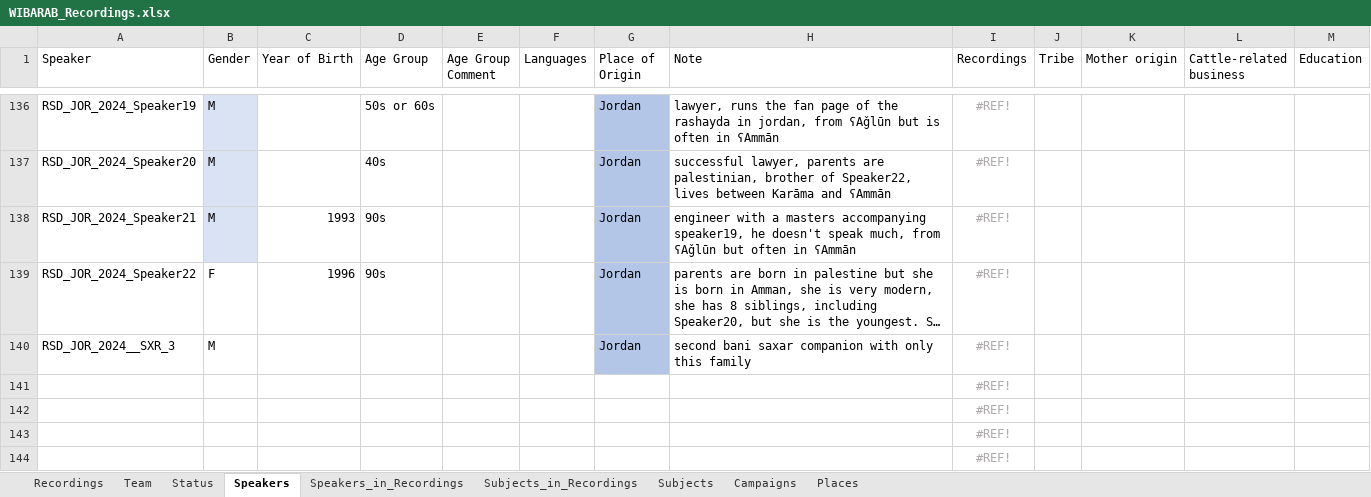
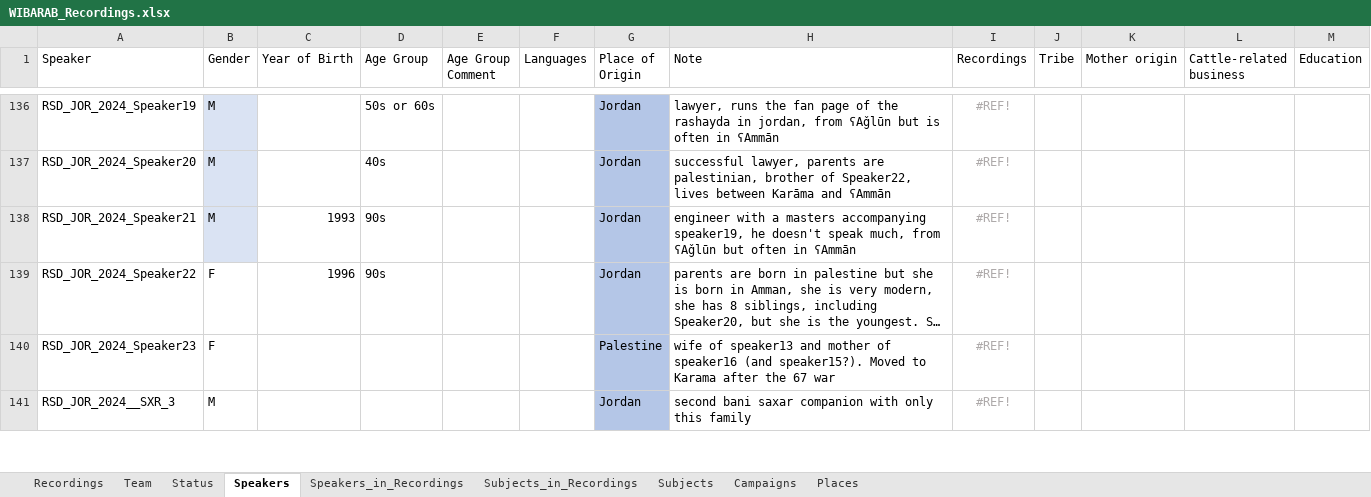
Before and after one commit to wibarab/corpus-data, an Excel workbook: 080_scripts_generic/080_01_ELAN2TEI/data/WIBARAB_Recordings.xlsx, sheet Speakers, drawn as a sheet; only a part is shown, gaps mark what is left out; long unchanged cells end in …; values as stored, in another font and other column widths than the file's, no borders; conditional formats and table styles not drawn; removed rows and columns are numbered as before the commit, all else as after; the diff covers the shown part only; the diff names each change by its address in the sheet, - before the commit and + after, or states it on an @@ line.

```diff
--- a/080_scripts_generic/080_01_ELAN2TEI/data/WIBARAB_Recordings.xlsx (sheet Speakers)
+++ b/080_scripts_generic/080_01_ELAN2TEI/data/WIBARAB_Recordings.xlsx (sheet Speakers)
+row 140: RSD_JOR_2024_Speaker23 | F |  |  |  |  | Palestine | wife of speaker13 and mother of speaker16 (and speaker15?). Moved to Karama after the 67 war | #REF!
-row 141:  |  |  |  |  |  |  |  | #REF!
-row 142:  |  |  |  |  |  |  |  | #REF!
-row 143:  |  |  |  |  |  |  |  | #REF!
-row 144:  |  |  |  |  |  |  |  | #REF!
```
Also changed, not shown: 5 added rows, 1 removed row and 6 edited cells elsewhere in this sheet, sheet Recordings, sheet Speakers_in_Recordings, sheet Subjects_in_Recordings, formulas that keep their value.
